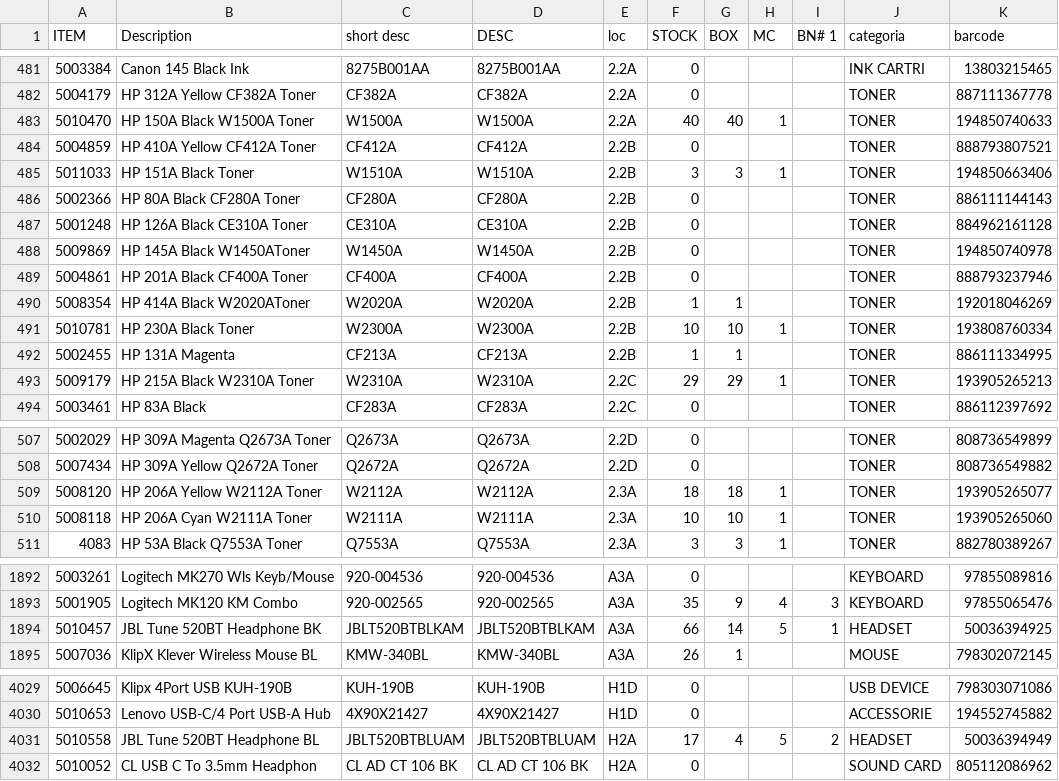
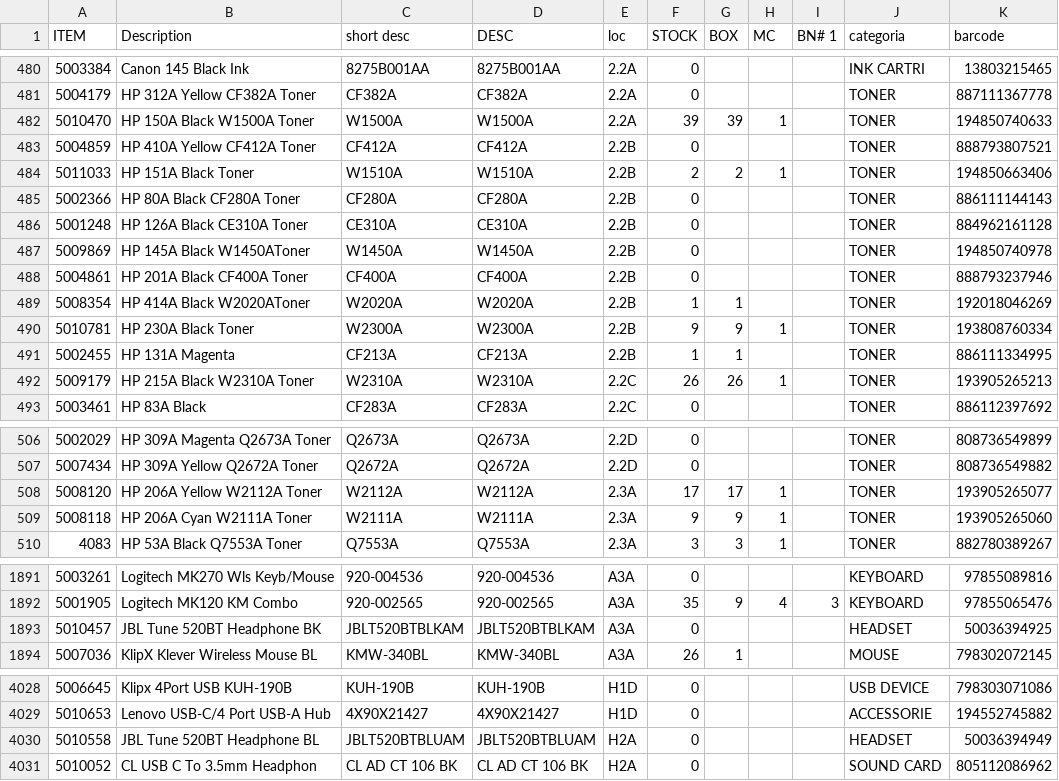
Before and after one commit to olmer-beep/Sistema-Warehouse, a CSV file: Untitled spreadsheet - Sheet1.csv, drawn as a sheet; only a part is shown, gaps mark what is left out; the diff covers the shown part only.

```diff
--- a/Untitled spreadsheet - Sheet1.csv
+++ b/Untitled spreadsheet - Sheet1.csv
@@ -482,5 +481,5 @@ ITEM,Description,short desc,DESC,loc,STOCK,BOX,MC,BN# 1,categoria,barcode
 5004179,HP 312A Yellow CF382A Toner,CF382A,CF382A,2.2A,0,,,,TONER,887111367778
-5010470,HP 150A Black W1500A Toner,W1500A,W1500A,2.2A,40,40,1,,TONER,194850740633
+5010470,HP 150A Black W1500A Toner,W1500A,W1500A,2.2A,39,39,1,,TONER,194850740633
 5004859,HP 410A Yellow CF412A Toner,CF412A,CF412A,2.2B,0,,,,TONER,888793807521
-5011033,HP 151A Black Toner,W1510A,W1510A,2.2B,3,3,1,,TONER,194850663406
+5011033,HP 151A Black Toner,W1510A,W1510A,2.2B,2,2,1,,TONER,194850663406
 5002366,HP 80A Black CF280A Toner,CF280A,CF280A,2.2B,0,,,,TONER,886111144143
@@ -490,5 +489,5 @@ ITEM,Description,short desc,DESC,loc,STOCK,BOX,MC,BN# 1,categoria,barcode
 5008354,HP 414A Black W2020AToner,W2020A,W2020A,2.2B,1,1,,,TONER,192018046269
-5010781,HP 230A Black Toner,W2300A,W2300A,2.2B,10,10,1,,TONER,193808760334
+5010781,HP 230A Black Toner,W2300A,W2300A,2.2B,9,9,1,,TONER,193808760334
 5002455,HP 131A Magenta,CF213A,CF213A,2.2B,1,1,,,TONER,886111334995
-5009179,HP 215A Black W2310A Toner,W2310A,W2310A,2.2C,29,29,1,,TONER,193905265213
+5009179,HP 215A Black W2310A Toner,W2310A,W2310A,2.2C,26,26,1,,TONER,193905265213
 5003461,HP 83A Black,CF283A,CF283A,2.2C,0,,,,TONER,886112397692
@@ -508,4 +507,4 @@ ITEM,Description,short desc,DESC,loc,STOCK,BOX,MC,BN# 1,categoria,barcode
 5007434,HP 309A Yellow Q2672A Toner,Q2672A,Q2672A,2.2D,0,,,,TONER,808736549882
-5008120,HP 206A Yellow W2112A Toner,W2112A,W2112A,2.3A,18,18,1,,TONER,193905265077
-5008118,HP 206A Cyan W2111A Toner,W2111A,W2111A,2.3A,10,10,1,,TONER,193905265060
+5008120,HP 206A Yellow W2112A Toner,W2112A,W2112A,2.3A,17,17,1,,TONER,193905265077
+5008118,HP 206A Cyan W2111A Toner,W2111A,W2111A,2.3A,9,9,1,,TONER,193905265060
 4083,HP 53A Black Q7553A Toner,Q7553A,Q7553A,2.3A,3,3,1,,TONER,882780389267
@@ -1893,3 +1892,3 @@ ITEM,Description,short desc,DESC,loc,STOCK,BOX,MC,BN# 1,categoria,barcode
 5001905,Logitech MK120 KM Combo,920-002565,920-002565,A3A,35,9,4,3,KEYBOARD,97855065476
-5010457,JBL Tune 520BT Headphone BK,JBLT520BTBLKAM,JBLT520BTBLKAM,A3A,66,14,5,1,HEADSET,50036394925
+5010457,JBL Tune 520BT Headphone BK,JBLT520BTBLKAM,JBLT520BTBLKAM,A3A,0,,,,HEADSET,50036394925
 5007036,KlipX Klever Wireless Mouse BL,KMW-340BL,KMW-340BL,A3A,26,1,,,MOUSE,798302072145
@@ -4030,3 +4029,3 @@ ITEM,Description,short desc,DESC,loc,STOCK,BOX,MC,BN# 1,categoria,barcode
 5010653,Lenovo USB-C/4 Port USB-A Hub,4X90X21427,4X90X21427,H1D,0,,,,ACCESSORIE,194552745882
-5010558,JBL Tune 520BT Headphone BL,JBLT520BTBLUAM,JBLT520BTBLUAM,H2A,17,4,5,2,HEADSET,50036394949
+5010558,JBL Tune 520BT Headphone BL,JBLT520BTBLUAM,JBLT520BTBLUAM,H2A,0,,,,HEADSET,50036394949
 5010052,CL USB C To 3.5mm Headphon,CL AD CT 106 BK,CL AD CT 106 BK,H2A,0,,,,SOUND CARD,805112086962
```
Also changed, not shown: 2 removed rows and 74 edited cells elsewhere in this file.
